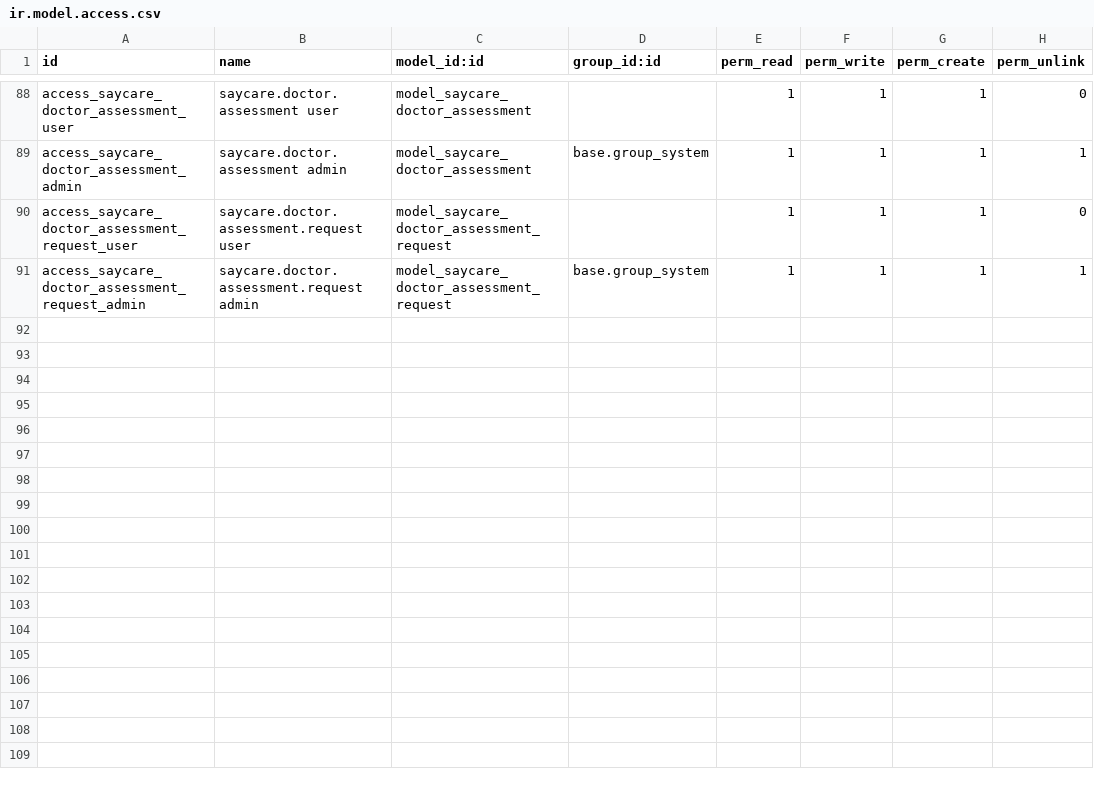
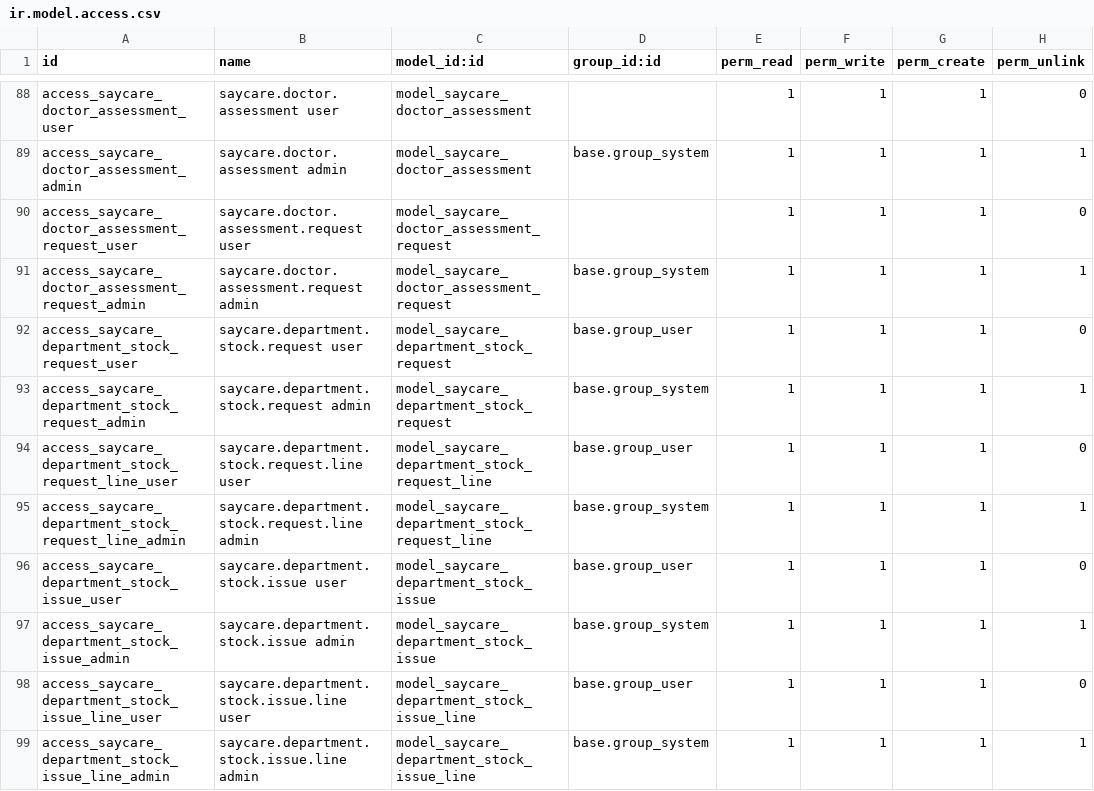
Before and after one commit to maanaar/TOUKH_backend, a CSV file: security/ir.model.access.csv, drawn as a sheet; only a part is shown, gaps mark what is left out.

Commit message:
add department stock request and issue workflow

```diff
--- a/security/ir.model.access.csv
+++ b/security/ir.model.access.csv
@@ -91 +91,9 @@ access_saycare_doctor_assessment_request_user,saycare.doctor.assessment.request
 access_saycare_doctor_assessment_request_admin,saycare.doctor.assessment.request admin,model_saycare_doctor_assessment_request,base.group_system,1,1,1,1
+access_saycare_department_stock_request_user,saycare.department.stock.request user,model_saycare_department_stock_request,base.group_user,1,1,1,0
+access_saycare_department_stock_request_admin,saycare.department.stock.request admin,model_saycare_department_stock_request,base.group_system,1,1,1,1
+access_saycare_department_stock_request_line_user,saycare.department.stock.request.line user,model_saycare_department_stock_request_line,base.group_user,1,1,1,0
+access_saycare_department_stock_request_line_admin,saycare.department.stock.request.line admin,model_saycare_department_stock_request_line,base.group_system,1,1,1,1
+access_saycare_department_stock_issue_user,saycare.department.stock.issue user,model_saycare_department_stock_issue,base.group_user,1,1,1,0
+access_saycare_department_stock_issue_admin,saycare.department.stock.issue admin,model_saycare_department_stock_issue,base.group_system,1,1,1,1
+access_saycare_department_stock_issue_line_user,saycare.department.stock.issue.line user,model_saycare_department_stock_issue_line,base.group_user,1,1,1,0
+access_saycare_department_stock_issue_line_admin,saycare.department.stock.issue.line admin,model_saycare_department_stock_issue_line,base.group_system,1,1,1,1
```
Also changed, not shown: 6 other files.
